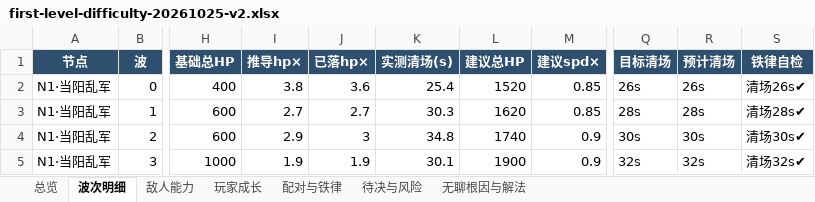
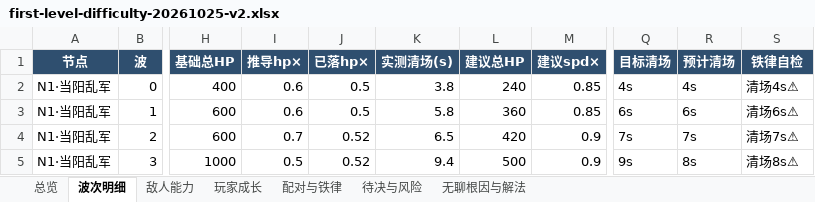
Before and after one commit to XwXchaser/threeKingdomSlayer, an Excel workbook: threeKingdomSlayer/Locus/knowledge/plan/first-level-difficulty-20261025-v2.xlsx, sheet 波次明细, drawn as a sheet; only a part is shown, gaps mark what is left out; values as stored, in another font and other column widths than the file's, no borders; the diff covers the shown part only; the diff names each change by its address in the sheet, - before the commit and + after, or states it on an @@ line.

Commit message:
fix(level): 血量刻度按「杂兵 3 段 jab 打死」重标 + 暂不开放 N2 ✅
【用户反馈】N1 敌人血量太夸张（预设杂兵 1011 三连 stab 就能杀）
【根因】第一轮把难度表的「单波 30~55s」当硬指标反推 hp×，
        而那个指标来自拍脑袋的 DPS 模型 → N1 首波 1011 有效血被推到 720（≈22 段 jab）

【修正】按操作直觉定刻度（实测 Jab1/2/3 = 30/33/37 伤害，一段连招 100）：
  · 1011 有效血 100~124（≈3~4 段 jab）→ 波次 hp× 0.50~0.62（原 1.3~4.5）
  · 105 原始血 40 → 200（与 1011 同档，≈3 段 jab，不再「一戳就死」）
  · N3 终局 Boss ×11.5 → ×9（4500：实测 DPS 57~70 → 64~75s）
  · N2 同步到新刻度（0.58~0.60，暂不开放但配置不留旧刻度）
  · 难度表：铁律八口径从「普通波 30~55s」改成「杂兵波 4~12s / Boss 波 45~90s」，
    目标秒数、已落 hp×、实测清场三列对齐资产

【实测（新刻度，机器人平A基线，左路整条）】
  N1  3.8/5.8/6.5/9.4/9.1s   E0 7.6/9.7/7.3/6.8/11.0s   N3 7.7/7.2/11.8/21.0/11.7s
  · 整关战斗 ~2.6 分钟（原 11~13 分钟）
  · 难度墙回到 Boss：机器人一路打到 Boss 波才死（旧刻度死在 N2/N3 第4波）
  · 尖峰：N3 第4波（109 骑兵 + 3 弓兵）一轮掉 80 血（骑兵 5 伤/秒、骑乘免控）

【N2 暂不开放】撤掉 Node_J1 的 j1_to_n2 出口，路线保持单线 N1→E0→J1→EV→N3

```diff
--- a/threeKingdomSlayer/Locus/knowledge/plan/first-level-difficulty-20261025-v2.xlsx (sheet 波次明细)
+++ b/threeKingdomSlayer/Locus/knowledge/plan/first-level-difficulty-20261025-v2.xlsx (sheet 波次明细)
-I2 (推导hp×): 3.8
+I2 (推导hp×): 0.6
-J2 (已落hp×): 3.6
+J2 (已落hp×): 0.5
-K2 (实测清场(s)): 25.4
+K2 (实测清场(s)): 3.8
-L2 (建议总HP): 1520
+L2 (建议总HP): 240
-Q2 (目标清场): 26s
+Q2 (目标清场): 4s
-R2 (预计清场): 26s
+R2 (预计清场): 4s
-S2 (铁律自检): 清场26s✔
+S2 (铁律自检): 清场4s⚠
-I3 (推导hp×): 2.7
+I3 (推导hp×): 0.6
-J3 (已落hp×): 2.7
+J3 (已落hp×): 0.5
-K3 (实测清场(s)): 30.3
+K3 (实测清场(s)): 5.8
-L3 (建议总HP): 1620
+L3 (建议总HP): 360
-Q3 (目标清场): 28s
+Q3 (目标清场): 6s
-R3 (预计清场): 28s
+R3 (预计清场): 6s
-S3 (铁律自检): 清场28s✔
+S3 (铁律自检): 清场6s⚠
-I4 (推导hp×): 2.9
+I4 (推导hp×): 0.7
-J4 (已落hp×): 3
+J4 (已落hp×): 0.52
-K4 (实测清场(s)): 34.8
+K4 (实测清场(s)): 6.5
-L4 (建议总HP): 1740
+L4 (建议总HP): 420
-Q4 (目标清场): 30s
+Q4 (目标清场): 7s
-R4 (预计清场): 30s
+R4 (预计清场): 7s
-S4 (铁律自检): 清场30s✔
+S4 (铁律自检): 清场7s⚠
-I5 (推导hp×): 1.9
+I5 (推导hp×): 0.5
-J5 (已落hp×): 1.9
+J5 (已落hp×): 0.52
-K5 (实测清场(s)): 30.1
+K5 (实测清场(s)): 9.4
-L5 (建议总HP): 1900
+L5 (建议总HP): 500
-Q5 (目标清场): 32s
+Q5 (目标清场): 9s
-R5 (预计清场): 32s
+R5 (预计清场): 8s
-S5 (铁律自检): 清场32s✔
+S5 (铁律自检): 清场8s⚠
```
Also changed, not shown: 129 edited cells elsewhere in this sheet, sheet 总览, sheet 配对与铁律, sheet 敌人能力, sheet 玩家成长, 9 other files.
